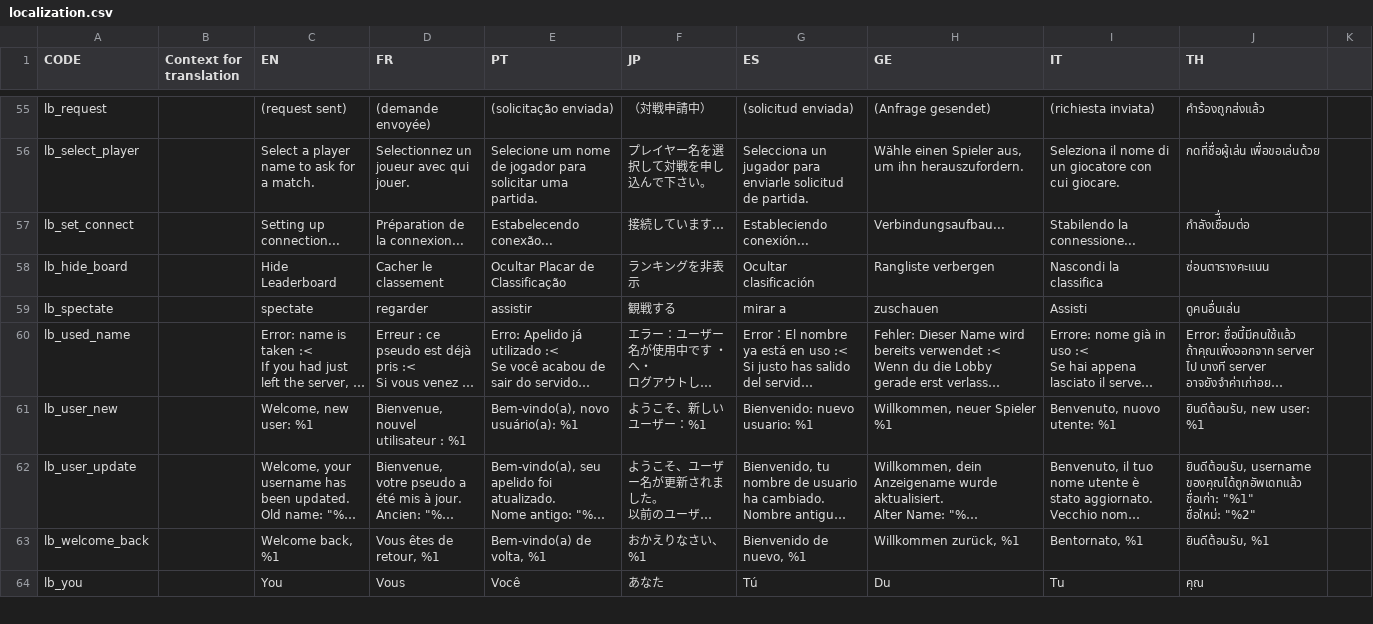
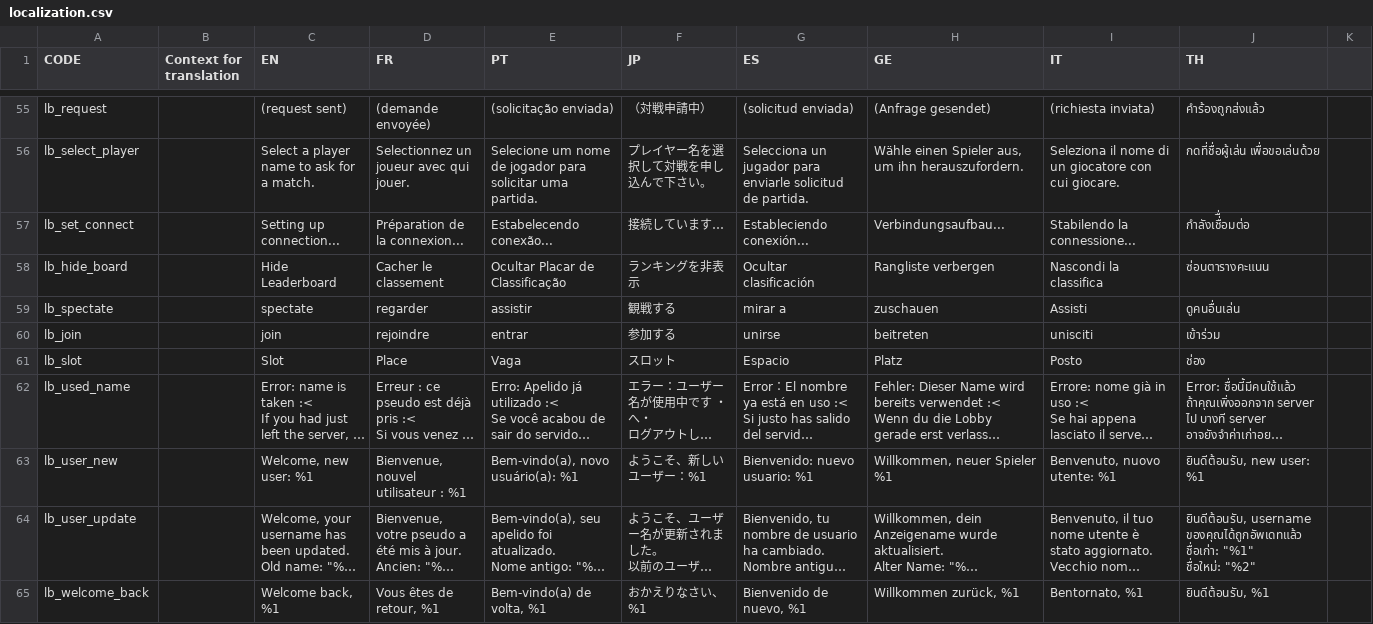
Before and after one commit to panel-attack/panel-game, a CSV file: client/assets/localization.csv, drawn as a sheet; only a part is shown, gaps mark what is left out; the shorter side is filled out with more unchanged rows; long unchanged cells end in …; the diff names each change by its address in the sheet, - before the commit and + after, or states it on an @@ line.

```diff
--- a/client/assets/localization.csv
+++ b/client/assets/localization.csv
+row 60: lb_join |  | join | rejoindre | entrar | 参加する | unirse | beitreten | unisciti | เข้าร่วม
+row 61: lb_slot |  | Slot | Place | Vaga | スロット | Espacio | Platz | Posto | ช่อง
```
Also changed, not shown: 1 other file.
